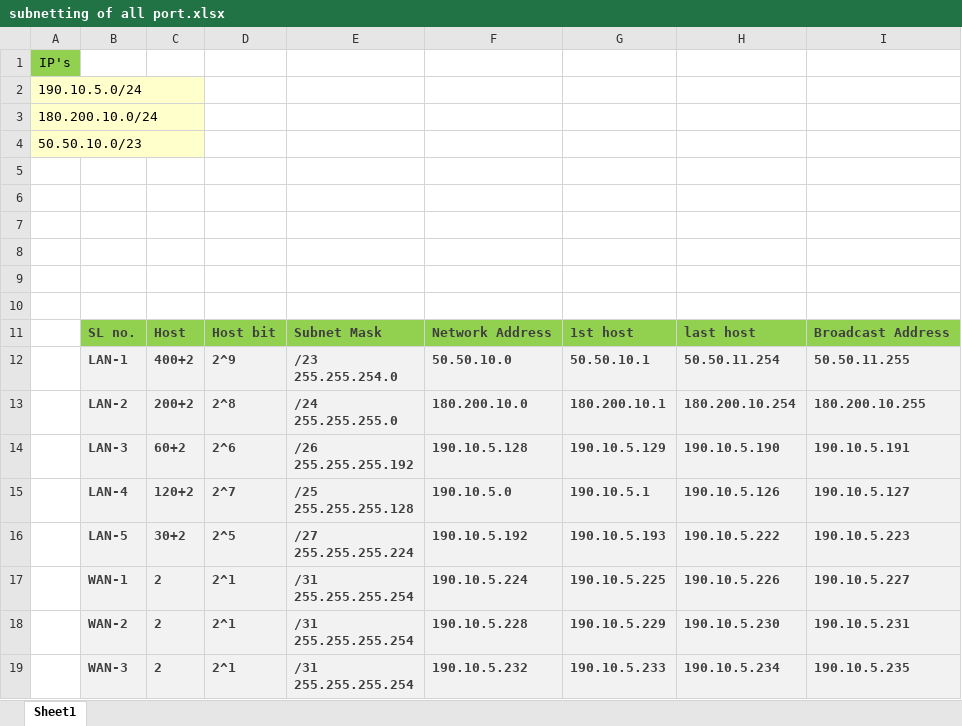
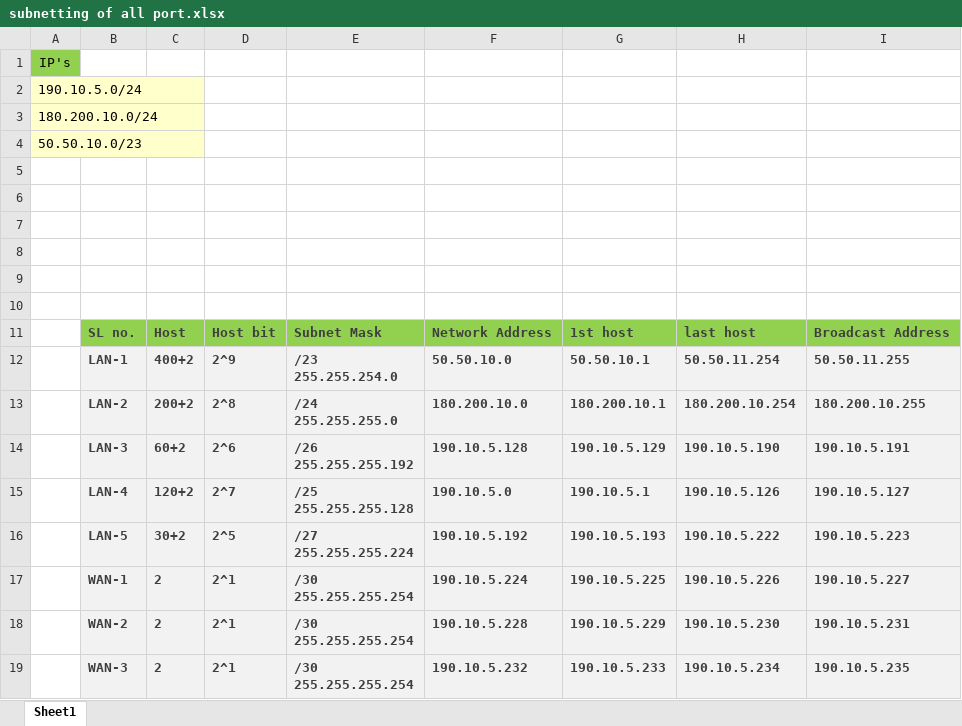
Before and after one commit to Sharif2023/Networking-at-CiscoPacketTracer, an Excel workbook: part-3 DHCP/subnetting of all port.xlsx, sheet Sheet1, drawn as a sheet; values as stored, in another font and other column widths than the file's, no borders; ↵ is a line break in a cell; the diff names each change by its address in the sheet, - before the commit and + after, or states it on an @@ line.

```diff
--- a/part-3 DHCP/subnetting of all port.xlsx (sheet Sheet1)
+++ b/part-3 DHCP/subnetting of all port.xlsx (sheet Sheet1)
-E17:E19: /31 ↵ 255.255.255.254
+E17:E19: /30 ↵ 255.255.255.254
```
Also changed, not shown: part-2 perform subnetting & basic router config/subnetting of all port.xlsx, 9 other files.
